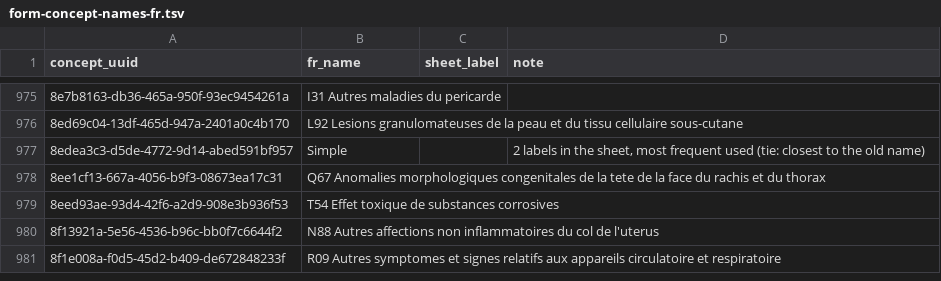
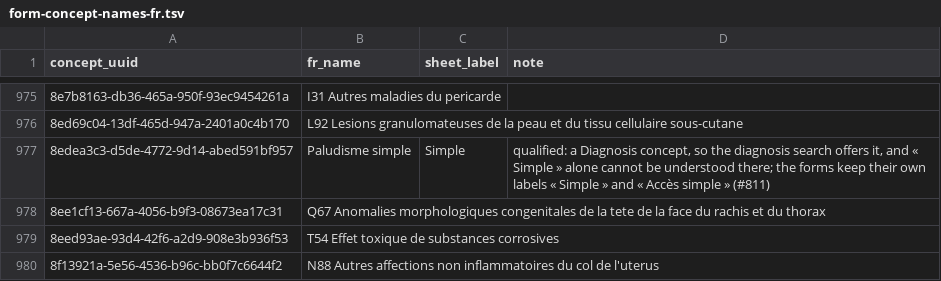
Before and after one commit to MadiroGlobalHealth/UVL-EMR, a TSV file: sites/mugamba/requirements/form-concept-names-fr.tsv, drawn as a sheet; only a part is shown, gaps mark what is left out; the shorter side is filled out with more unchanged rows.

Commit message:
fix(ocl): the malaria diagnosis reads « Paludisme simple », not « Simple » (#811) (#814)
Closes #811. Implementer AI run: 6abc4d04-64ee-4bd1-981e-0510250e932a. Passed on UAT build b47-807-811.

```diff
--- a/sites/mugamba/requirements/form-concept-names-fr.tsv
+++ b/sites/mugamba/requirements/form-concept-names-fr.tsv
@@ -976,3 +976,3 @@ concept_uuid	fr_name	sheet_label	note
 8ed69c04-13df-465d-947a-2401a0c4b170	L92 Lesions granulomateuses de la peau et du tissu cellulaire sous-cutane		
-8edea3c3-d5de-4772-9d14-abed591bf957	Simple		2 labels in the sheet, most frequent used (tie: closest to the old name)
+8edea3c3-d5de-4772-9d14-abed591bf957	Paludisme simple	Simple	qualified: a Diagnosis concept, so the diagnosis search offers it, and « Simple » alone cannot be understood there; the forms keep their own labels « Simple » and « Accès simple » (#811)
 8ee1cf13-667a-4056-b9f3-08673ea17c31	Q67 Anomalies morphologiques congenitales de la tete de la face du rachis et du thorax		
```
Also changed, not shown: 2 other files.
